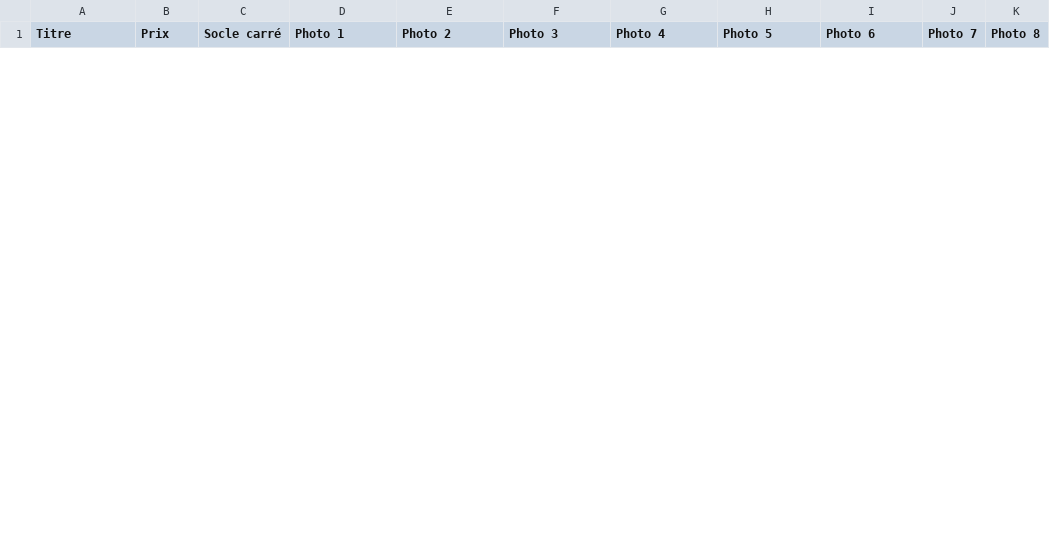
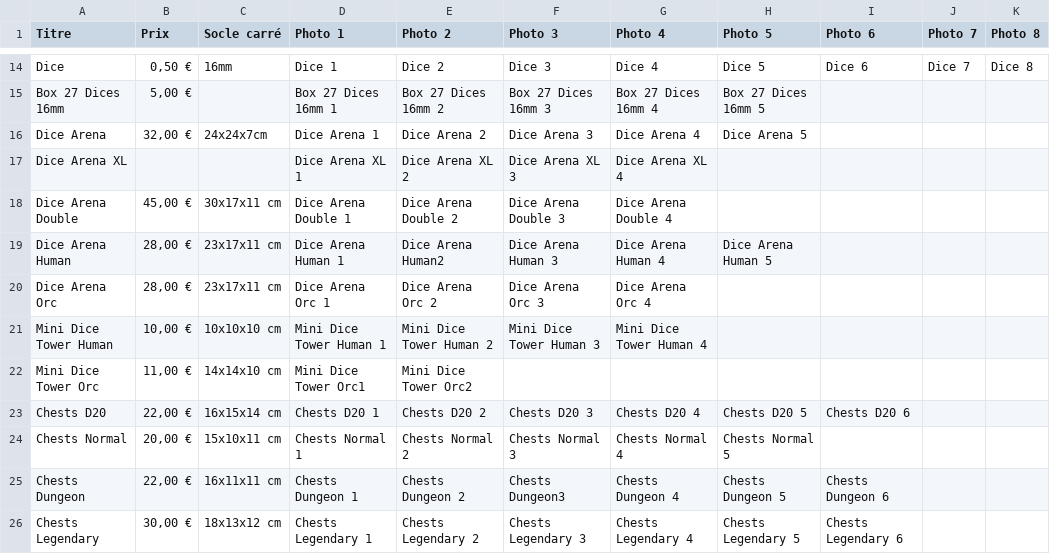
Before and after one commit to pheonix59540/MonSiteWeb, a CSV file: 4 Marqueurs/0 export_articles.csv, drawn as a sheet; only a part is shown, gaps mark what is left out; the diff covers the shown part only; the diff names each change by its address in the sheet, - before the commit and + after, or states it on an @@ line.

```diff
--- a/4 Marqueurs/0 export_articles.csv
+++ b/4 Marqueurs/0 export_articles.csv
+row 14: Dice | 0,50 € | 16mm | Dice 1 | Dice 2 | Dice 3 | Dice 4 | Dice 5 | Dice 6 | Dice 7 | Dice 8
+row 15: Box 27 Dices 16mm | 5,00 € |  | Box 27 Dices 16mm 1 | Box 27 Dices 16mm 2 | Box 27 Dices 16mm 3 | Box 27 Dices 16mm 4 | Box 27 Dices 16mm 5
+row 16: Dice Arena | 32,00 € | 24x24x7cm | Dice Arena 1 | Dice Arena 2 | Dice Arena 3 | Dice Arena 4 | Dice Arena 5
+row 17: Dice Arena XL |  |  | Dice Arena XL 1 | Dice Arena XL 2 | Dice Arena XL 3 | Dice Arena XL 4
+row 18: Dice Arena Double | 45,00 € | 30x17x11 cm | Dice Arena Double 1 | Dice Arena Double 2 | Dice Arena Double 3 | Dice Arena Double 4
+row 19: Dice Arena Human | 28,00 € | 23x17x11 cm | Dice Arena Human 1 | Dice Arena Human2 | Dice Arena Human 3 | Dice Arena Human 4 | Dice Arena Human 5
+row 20: Dice Arena Orc | 28,00 € | 23x17x11 cm | Dice Arena Orc 1 | Dice Arena Orc 2 | Dice Arena Orc 3 | Dice Arena Orc 4
+row 21: Mini Dice Tower Human | 10,00 € | 10x10x10 cm | Mini Dice Tower Human 1 | Mini Dice Tower Human 2 | Mini Dice Tower Human 3 | Mini Dice Tower Human 4
+row 22: Mini Dice Tower Orc | 11,00 € | 14x14x10 cm | Mini Dice Tower Orc1 | Mini Dice Tower Orc2
+row 23: Chests D20 | 22,00 € | 16x15x14 cm | Chests D20 1 | Chests D20 2 | Chests D20 3 | Chests D20 4 | Chests D20 5 | Chests D20 6
+row 24: Chests Normal | 20,00 € | 15x10x11 cm | Chests Normal 1 | Chests Normal 2 | Chests Normal 3 | Chests Normal 4 | Chests Normal 5
+row 25: Chests Dungeon | 22,00 € | 16x11x11 cm | Chests Dungeon 1 | Chests Dungeon 2 | Chests Dungeon3 | Chests Dungeon 4 | Chests Dungeon 5 | Chests Dungeon 6
+row 26: Chests Legendary | 30,00 € | 18x13x12 cm | Chests Legendary 1 | Chests Legendary 2 | Chests Legendary 3 | Chests Legendary 4 | Chests Legendary 5 | Chests Legendary 6
```
Also changed, not shown: 12 added rows and 1 removed row elsewhere in this file, 17 other files.
